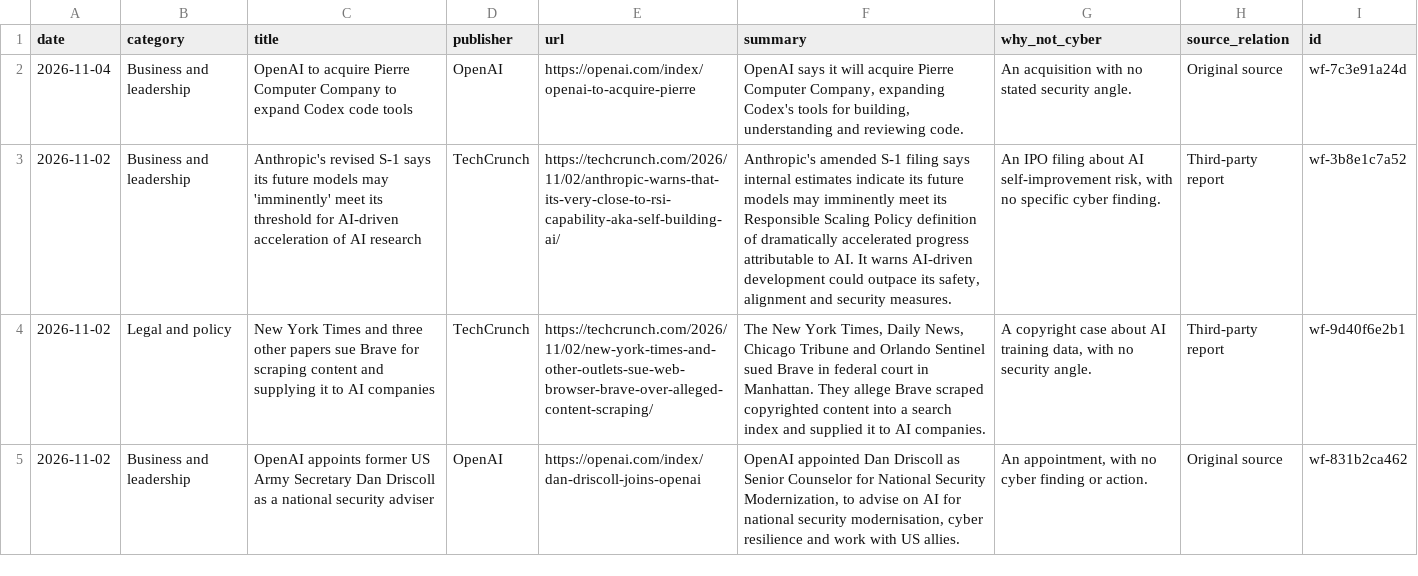
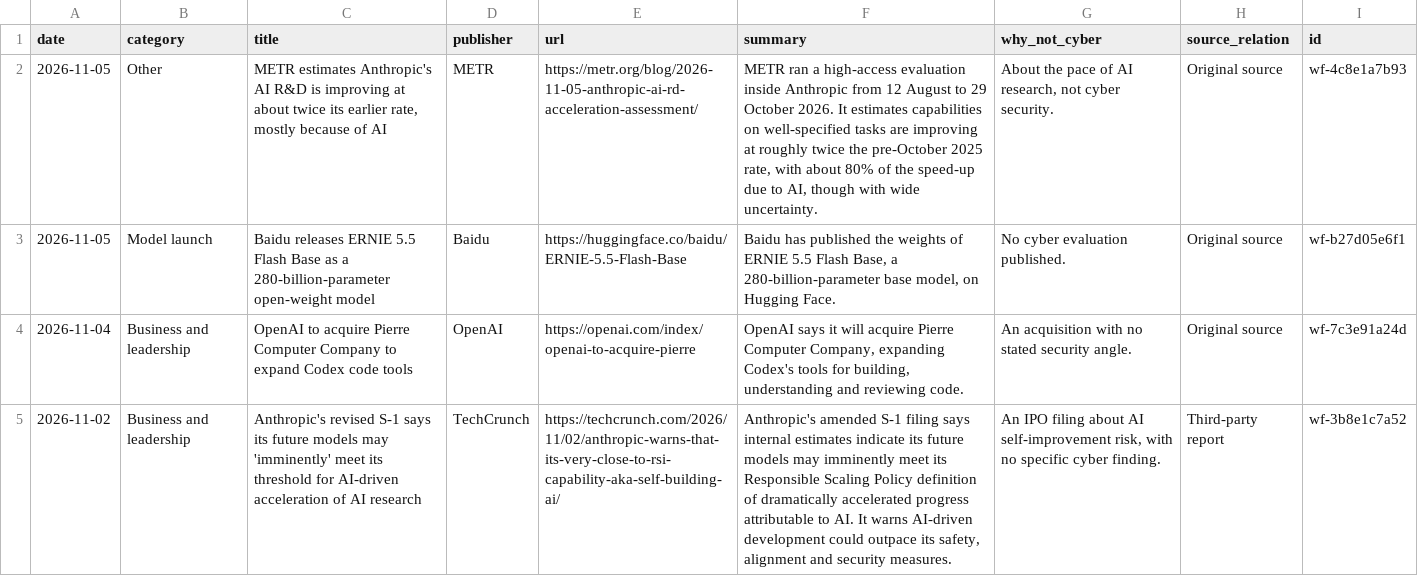
Before and after one commit to rotherdrummer/ai_cyber_news, a CSV file: data/wider.csv, drawn as a sheet; only a part is shown; the shorter side is filled out with more unchanged rows; the diff names each change by its address in the sheet, - before the commit and + after, or states it on an @@ line.

```diff
--- a/data/wider.csv
+++ b/data/wider.csv
+row 2: 2026-11-05 | Other | METR estimates Anthropic's AI R&D is improving at about twice its earlier rate, mostly because of AI | METR | https://metr.org/blog/2026-11-05-anthropic-ai-rd-acceleration-assessment/ | METR ran a high-access evaluation inside Anthropic from 12 August to 29 October 2026. It estimates capabilities on well-specified tasks are improving at roughly twice the pre-October 2025 rate, with about 80% of the speed-up due to AI, though with wide uncertainty. | About the pace of AI research, not cyber security. | Original source | wf-4c8e1a7b93
+row 3: 2026-11-05 | Model launch | Baidu releases ERNIE 5.5 Flash Base as a 280-billion-parameter open-weight model | Baidu | https://huggingface.co/baidu/ERNIE-5.5-Flash-Base | Baidu has published the weights of ERNIE 5.5 Flash Base, a 280-billion-parameter base model, on Hugging Face. | No cyber evaluation published. | Original source | wf-b27d05e6f1
```
Also changed, not shown: data/benchmarks.csv, data/models.csv, 15 other files.
